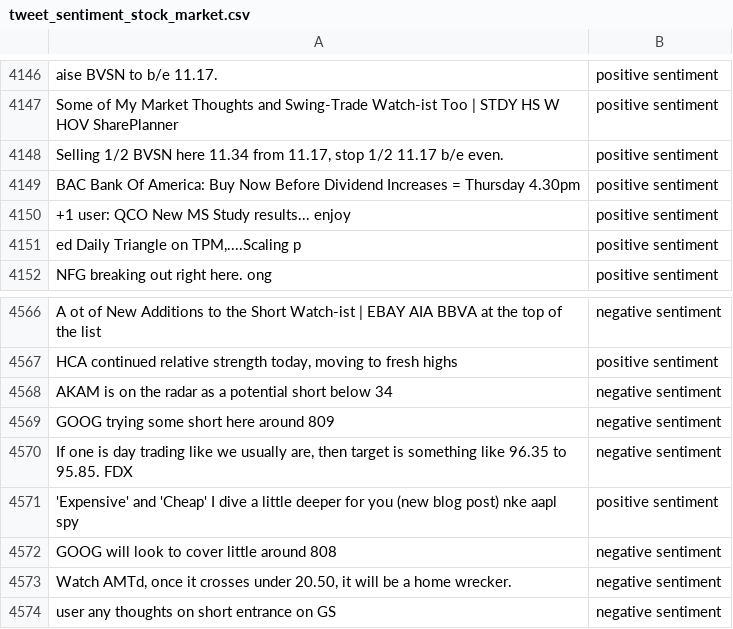
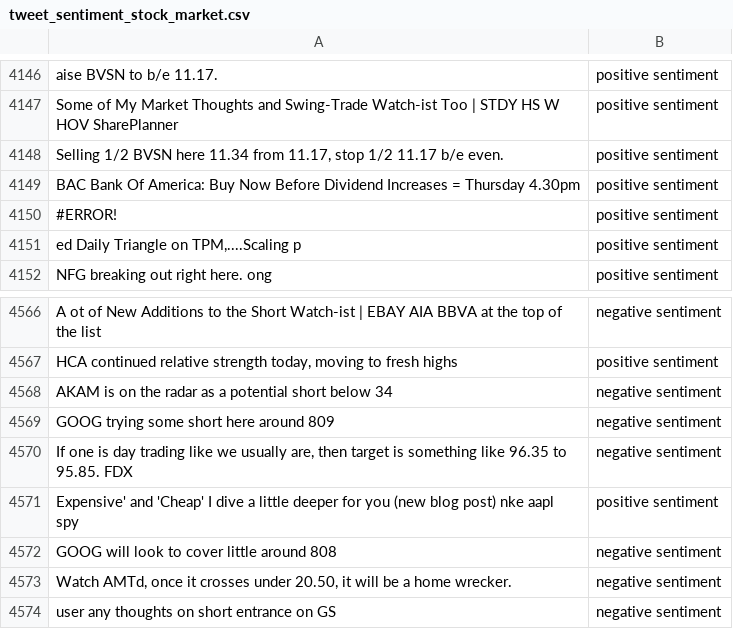
Before and after one commit to kubowania/tweet_sentiment_stock_market, a CSV file: tweet_sentiment_stock_market.csv, drawn as a sheet; only a part is shown, gaps mark what is left out; the diff names each change by its address in the sheet, - before the commit and + after, or states it on an @@ line.

Commit message:
Add files via upload

```diff
--- a/tweet_sentiment_stock_market.csv
+++ b/tweet_sentiment_stock_market.csv
-A4150: +1 user: QCO New MS Study results... enjoy
+A4150: #ERROR!
-A4571: 'Expensive' and 'Cheap'…
+A4571: Expensive' and 'Cheap'…
```
